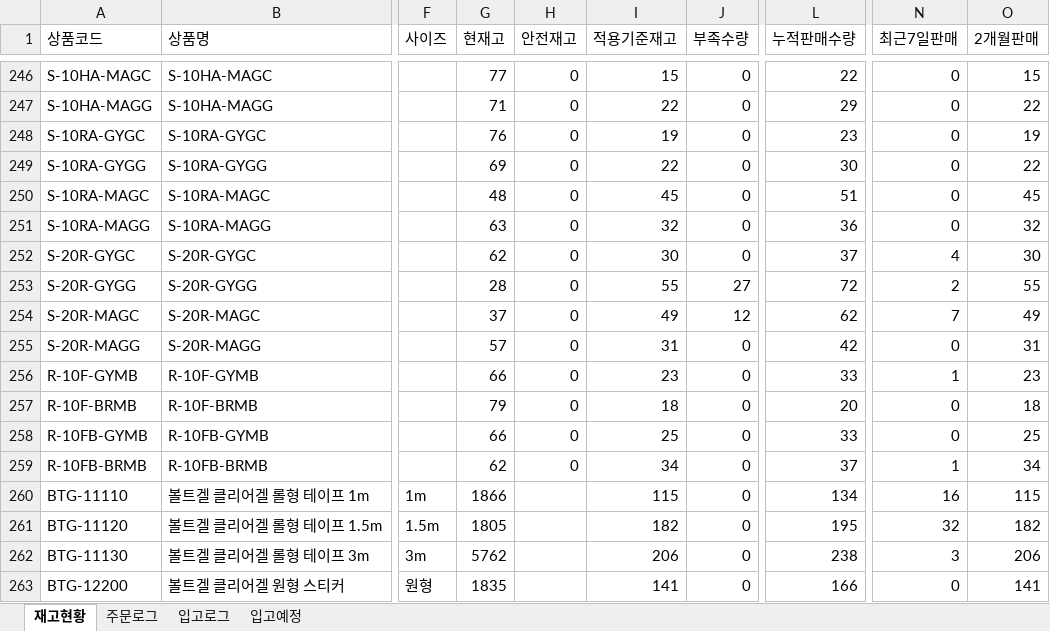
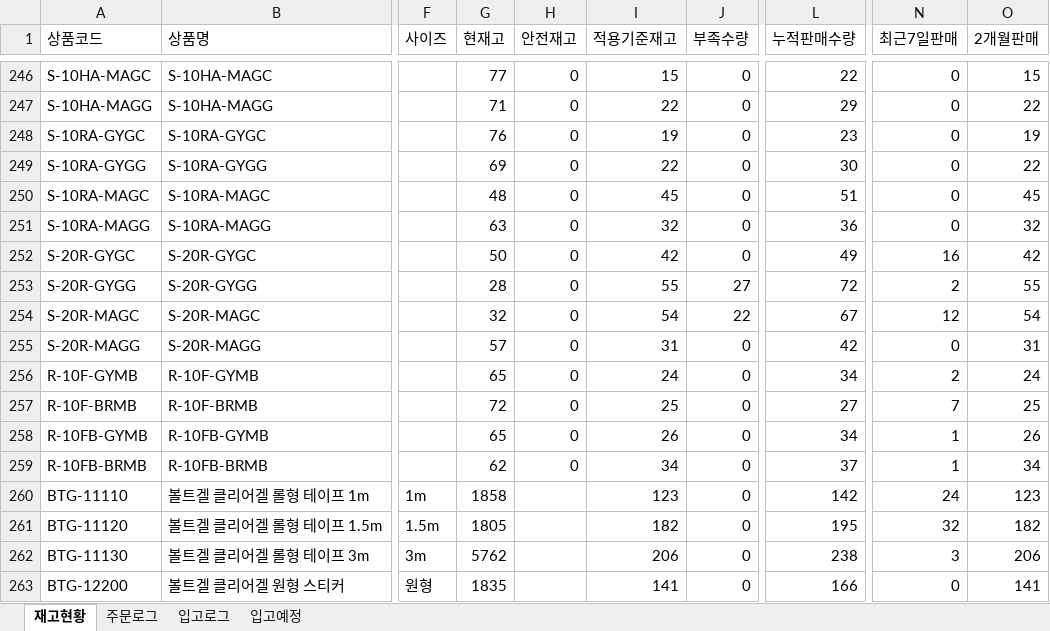
Before and after one commit to dkseotjd0112-max/Baoji-dashboard, an Excel workbook: data_admin.xlsx, sheet 재고현황, drawn as a sheet; only a part is shown, gaps mark what is left out; values as stored, in another font and other column widths than the file's, no borders; the diff covers the shown part only; the diff names each change by its address in the sheet, - before the commit and + after, or states it on an @@ line.

```diff
--- a/data_admin.xlsx (sheet 재고현황)
+++ b/data_admin.xlsx (sheet 재고현황)
-G252 (현재고): 62
+G252 (현재고): 50
-I252 (적용기준재고): 30
+I252 (적용기준재고): 42
-L252 (누적판매수량): 37
+L252 (누적판매수량): 49
-N252 (최근7일판매): 4
+N252 (최근7일판매): 16
-O252 (2개월판매): 30
+O252 (2개월판매): 42
-G254 (현재고): 37
+G254 (현재고): 32
-I254 (적용기준재고): 49
+I254 (적용기준재고): 54
-J254 (부족수량): 12
+J254 (부족수량): 22
-L254 (누적판매수량): 62
+L254 (누적판매수량): 67
-N254 (최근7일판매): 7
+N254 (최근7일판매): 12
-O254 (2개월판매): 49
+O254 (2개월판매): 54
-G256 (현재고): 66
+G256 (현재고): 65
-I256 (적용기준재고): 23
+I256 (적용기준재고): 24
-L256 (누적판매수량): 33
+L256 (누적판매수량): 34
-N256 (최근7일판매): 1
+N256 (최근7일판매): 2
-O256 (2개월판매): 23
+O256 (2개월판매): 24
-G257 (현재고): 79
+G257 (현재고): 72
-I257 (적용기준재고): 18
+I257 (적용기준재고): 25
-L257 (누적판매수량): 20
+L257 (누적판매수량): 27
-N257 (최근7일판매): 0
+N257 (최근7일판매): 7
-O257 (2개월판매): 18
+O257 (2개월판매): 25
-G258 (현재고): 66
+G258 (현재고): 65
-I258 (적용기준재고): 25
+I258 (적용기준재고): 26
-L258 (누적판매수량): 33
+L258 (누적판매수량): 34
-N258 (최근7일판매): 0
+N258 (최근7일판매): 1
-O258 (2개월판매): 25
+O258 (2개월판매): 26
-G260 (현재고): 1866
+G260 (현재고): 1858
-I260 (적용기준재고): 115
+I260 (적용기준재고): 123
-L260 (누적판매수량): 134
+L260 (누적판매수량): 142
-N260 (최근7일판매): 16
+N260 (최근7일판매): 24
-O260 (2개월판매): 115
+O260 (2개월판매): 123
```
Also changed, not shown: 112 edited cells elsewhere in this sheet, sheet 주문로그, data_general.xlsx.
